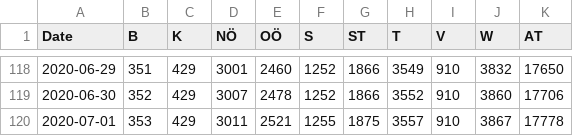
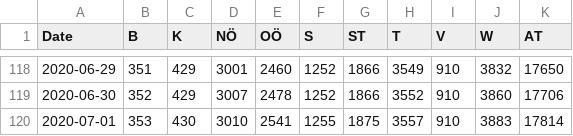
Before and after one commit to apolinario/dashcoch-AT, a CSV file: data_AT/covid19_cases_austria.csv, drawn as a sheet; only a part is shown, gaps mark what is left out.

Commit message:
data 3pm

```diff
--- a/data_AT/covid19_cases_austria.csv
+++ b/data_AT/covid19_cases_austria.csv
@@ -119,2 +119,2 @@ Date,B,K,NÖ,OÖ,S,ST,T,V,W,AT
 2020-06-30,352,429,3007,2478,1252,1866,3552,910,3860,17706
-2020-07-01,353,429,3011,2521,1255,1875,3557,910,3867,17778
+2020-07-01,353,430,3010,2541,1255,1875,3557,910,3883,17814
```
